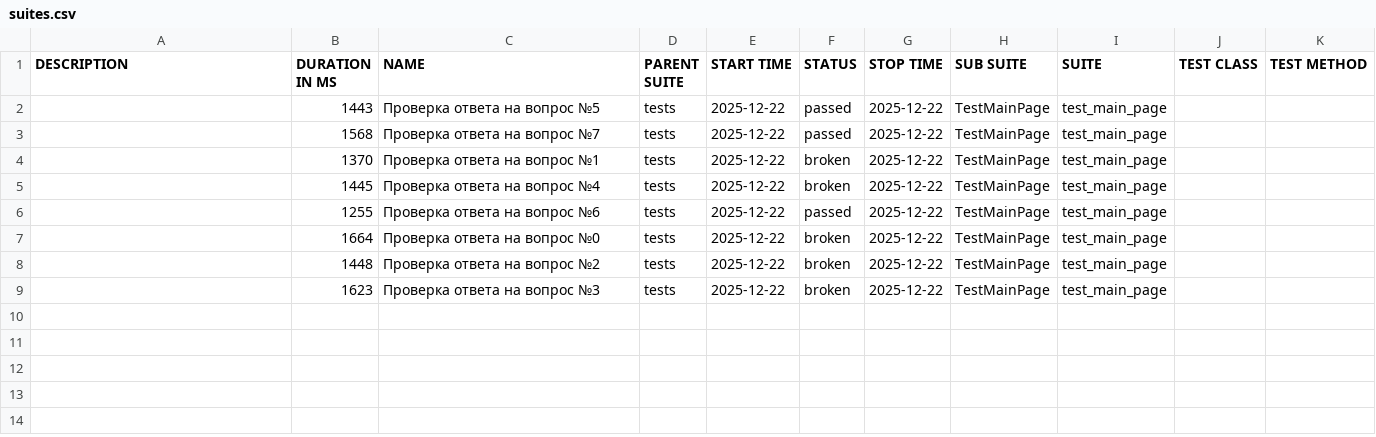
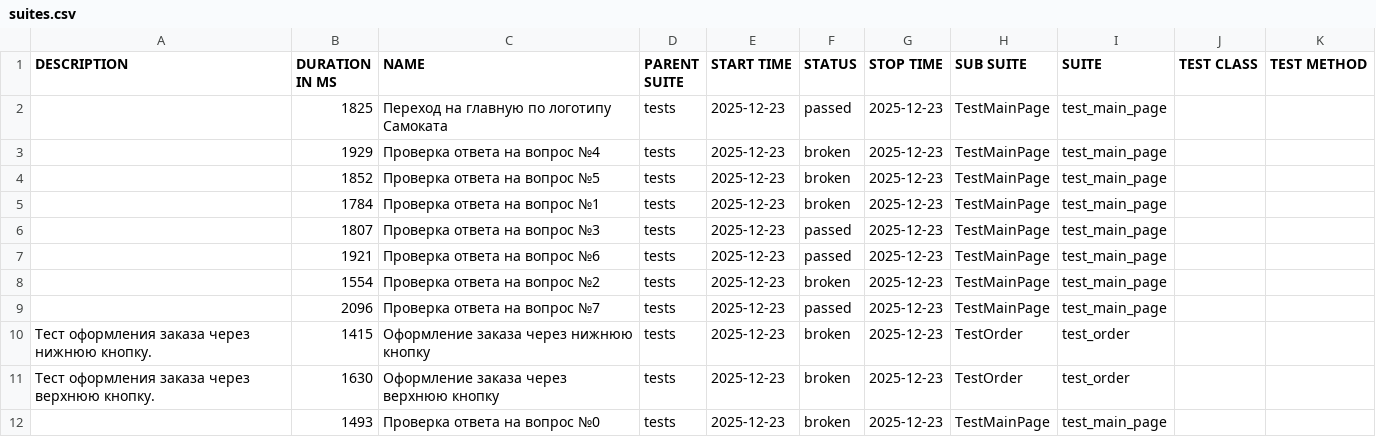
Before and after one commit to DILYARAINLOVE/Sprint_6, a CSV file: data/suites.csv, drawn as a sheet.

Commit message:
docs: update Allure report with latest test results

```diff
--- a/data/suites.csv
+++ b/data/suites.csv
@@ -1,9 +1,12 @@
 "DESCRIPTION","DURATION IN MS","NAME","PARENT SUITE","START TIME","STATUS","STOP TIME","SUB SUITE","SUITE","TEST CLASS","TEST METHOD"
-"","1443","Проверка ответа на вопрос №5","tests","2025-12-22","passed","2025-12-22","TestMainPage","test_main_page","",""
-"","1568","Проверка ответа на вопрос №7","tests","2025-12-22","passed","2025-12-22","TestMainPage","test_main_page","",""
-"","1370","Проверка ответа на вопрос №1","tests","2025-12-22","broken","2025-12-22","TestMainPage","test_main_page","",""
-"","1445","Проверка ответа на вопрос №4","tests","2025-12-22","broken","2025-12-22","TestMainPage","test_main_page","",""
-"","1255","Проверка ответа на вопрос №6","tests","2025-12-22","passed","2025-12-22","TestMainPage","test_main_page","",""
-"","1664","Проверка ответа на вопрос №0","tests","2025-12-22","broken","2025-12-22","TestMainPage","test_main_page","",""
-"","1448","Проверка ответа на вопрос №2","tests","2025-12-22","broken","2025-12-22","TestMainPage","test_main_page","",""
-"","1623","Проверка ответа на вопрос №3","tests","2025-12-22","broken","2025-12-22","TestMainPage","test_main_page","",""
+"","1825","Переход на главную по логотипу Самоката","tests","2025-12-23","passed","2025-12-23","TestMainPage","test_main_page","",""
+"","1929","Проверка ответа на вопрос №4","tests","2025-12-23","broken","2025-12-23","TestMainPage","test_main_page","",""
+"","1852","Проверка ответа на вопрос №5","tests","2025-12-23","broken","2025-12-23","TestMainPage","test_main_page","",""
+"","1784","Проверка ответа на вопрос №1","tests","2025-12-23","broken","2025-12-23","TestMainPage","test_main_page","",""
+"","1807","Проверка ответа на вопрос №3","tests","2025-12-23","passed","2025-12-23","TestMainPage","test_main_page","",""
+"","1921","Проверка ответа на вопрос №6","tests","2025-12-23","passed","2025-12-23","TestMainPage","test_main_page","",""
+"","1554","Проверка ответа на вопрос №2","tests","2025-12-23","broken","2025-12-23","TestMainPage","test_main_page","",""
+"","2096","Проверка ответа на вопрос №7","tests","2025-12-23","passed","2025-12-23","TestMainPage","test_main_page","",""
+"Тест оформления заказа через нижнюю кнопку.","1415","Оформление заказа через нижнюю кнопку","tests","2025-12-23","broken","2025-12-23","TestOrder","test_order","",""
+"Тест оформления заказа через верхнюю кнопку.","1630","Оформление заказа через верхнюю кнопку","tests","2025-12-23","broken","2025-12-23","TestOrder","test_order","",""
+"","1493","Проверка ответа на вопрос №0","tests","2025-12-23","broken","2025-12-23","TestMainPage","test_main_page","",""
```
Also changed, not shown: 47 other files.
